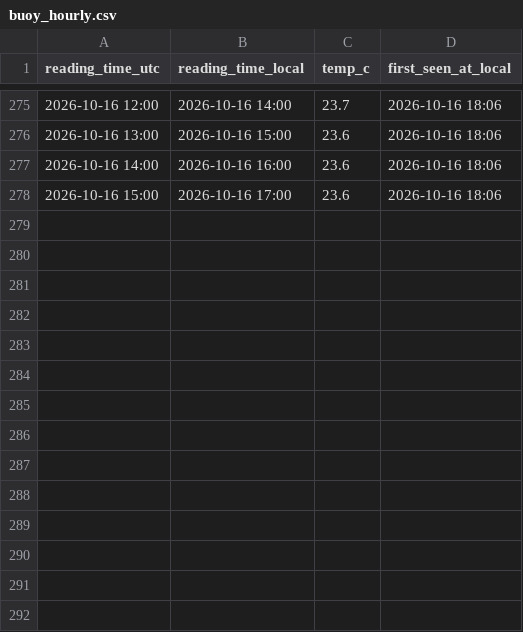
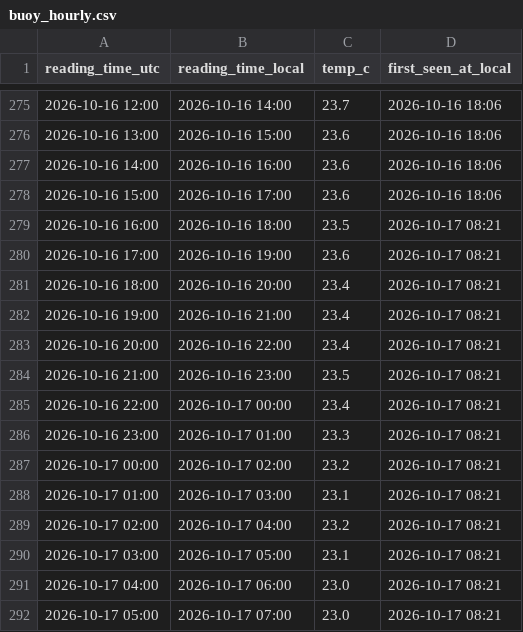
Before and after one commit to jezisko11/actual-web-data, a CSV file: buoy_hourly.csv, drawn as a sheet; only a part is shown, gaps mark what is left out.

```diff
--- a/buoy_hourly.csv
+++ b/buoy_hourly.csv
@@ -278 +278,15 @@ reading_time_utc,reading_time_local,temp_c,first_seen_at_local
 2026-10-16 15:00,2026-10-16 17:00,23.6,2026-10-16 18:06
+2026-10-16 16:00,2026-10-16 18:00,23.5,2026-10-17 08:21
+2026-10-16 17:00,2026-10-16 19:00,23.6,2026-10-17 08:21
+2026-10-16 18:00,2026-10-16 20:00,23.4,2026-10-17 08:21
+2026-10-16 19:00,2026-10-16 21:00,23.4,2026-10-17 08:21
+2026-10-16 20:00,2026-10-16 22:00,23.4,2026-10-17 08:21
+2026-10-16 21:00,2026-10-16 23:00,23.5,2026-10-17 08:21
+2026-10-16 22:00,2026-10-17 00:00,23.4,2026-10-17 08:21
+2026-10-16 23:00,2026-10-17 01:00,23.3,2026-10-17 08:21
+2026-10-17 00:00,2026-10-17 02:00,23.2,2026-10-17 08:21
+2026-10-17 01:00,2026-10-17 03:00,23.1,2026-10-17 08:21
+2026-10-17 02:00,2026-10-17 04:00,23.2,2026-10-17 08:21
+2026-10-17 03:00,2026-10-17 05:00,23.1,2026-10-17 08:21
+2026-10-17 04:00,2026-10-17 06:00,23.0,2026-10-17 08:21
+2026-10-17 05:00,2026-10-17 07:00,23.0,2026-10-17 08:21
```
